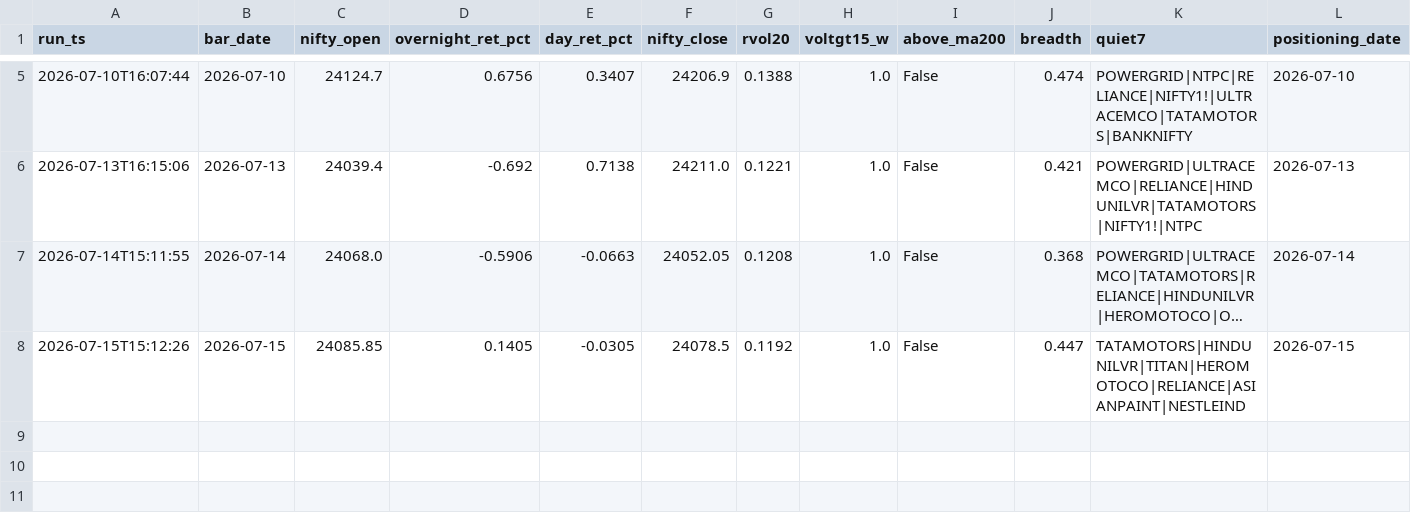
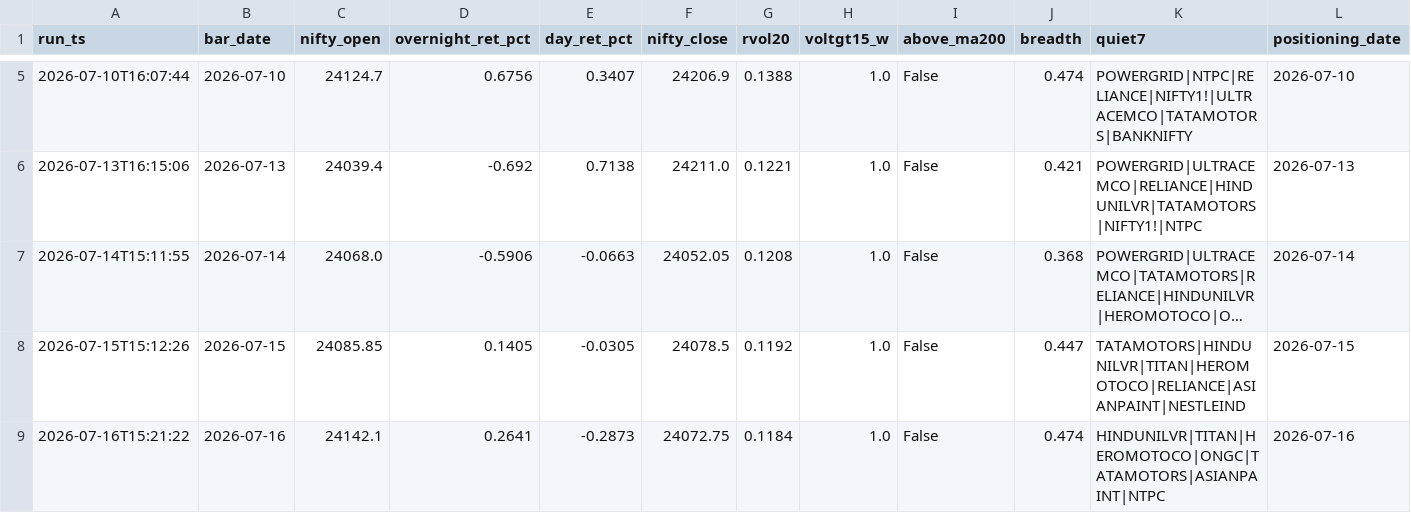
Before and after one commit to BaponChoudhury/TradeNifty, a CSV file: forward_log.csv, drawn as a sheet; only a part is shown, gaps mark what is left out; long unchanged cells end in …; rows hold the shown columns only; the diff names each change by its address in the sheet, - before the commit and + after, or states it on an @@ line.

Commit message:
signal log 2026-07-16

```diff
--- a/forward_log.csv
+++ b/forward_log.csv
+row 9: 2026-07-16T15:21:22 | 2026-07-16 | 24142.1 | 0.2641 | -0.2873 | 24072.75 | 0.1184 | 1.0 | False | 0.474 | HINDUNILVR|TITAN|HEROMOTOCO|ONGC|TATAMOTORS|ASIANPAINT|NTPC | 2026-07-16
```
Also changed, not shown: fii_positioning.csv.
